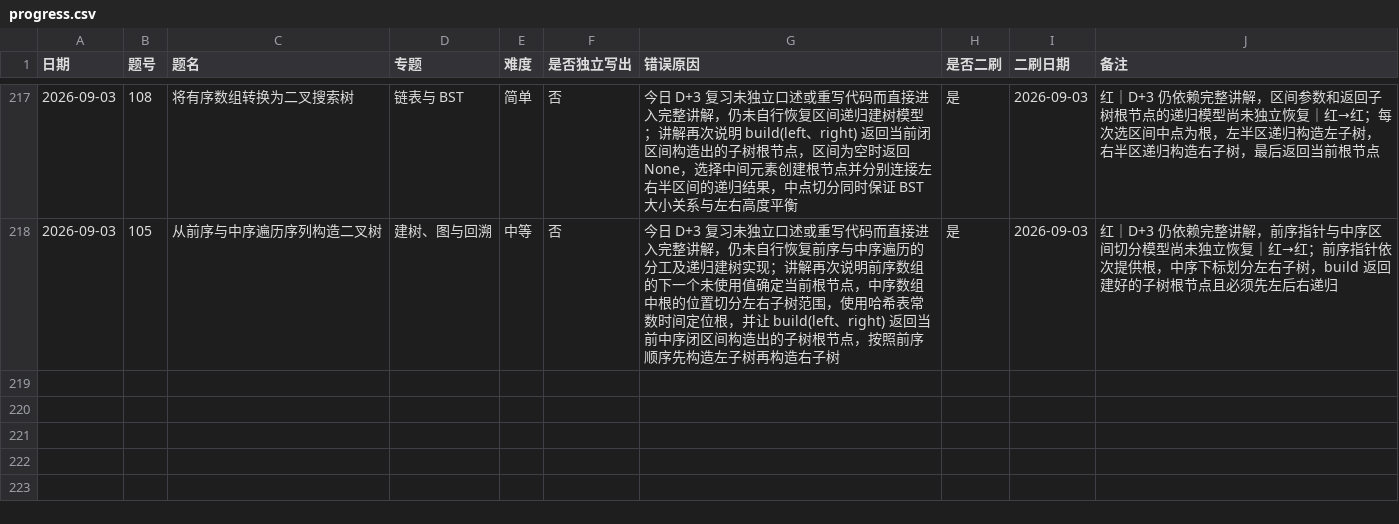
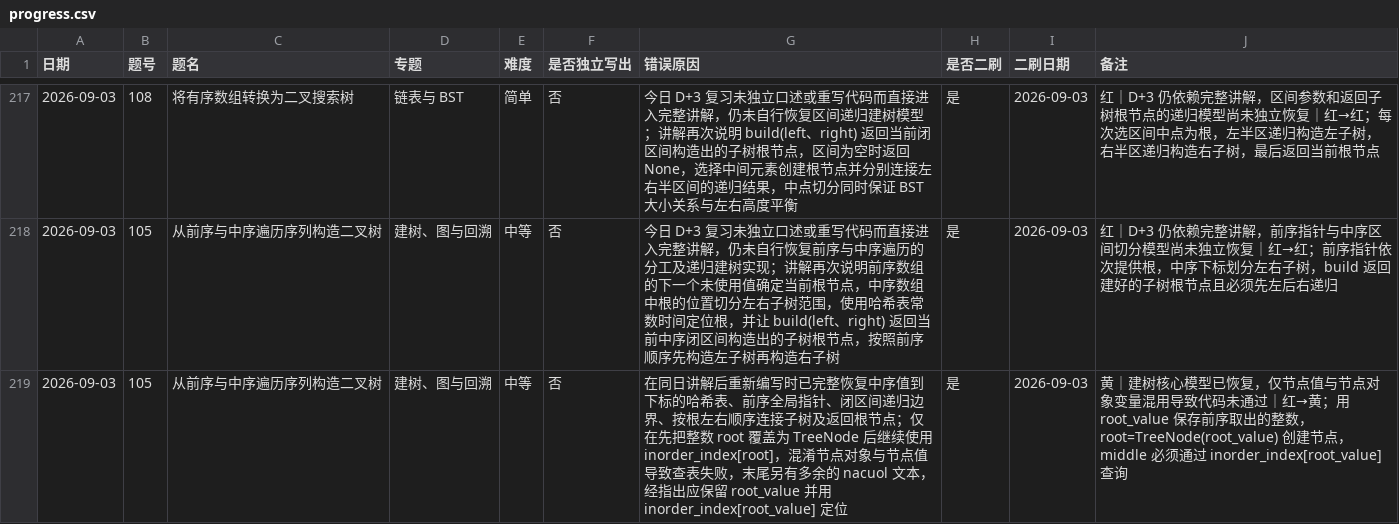
Before and after one commit to JamesLJ2001/find-work, a CSV file: leetcode/progress.csv, drawn as a sheet; only a part is shown, gaps mark what is left out; the diff names each change by its address in the sheet, - before the commit and + after, or states it on an @@ line.

```diff
--- a/leetcode/progress.csv
+++ b/leetcode/progress.csv
+row 219: 2026-09-03 | 105 | 从前序与中序遍历序列构造二叉树 | 建树、图与回溯 | 中等 | 否 | 在同日讲解后重新编写时已完整恢复中序值到下标的哈希表、前序全局指针、闭区间递归边界、按根左右顺序连接子树及返回根节点；仅在先把整数 root 覆盖为 TreeNode 后继续使用 inorder_index[root]，混淆节点对象与节点值导致查表失败，末尾另有多余的 nacuol 文本，经指出应保留 root_value 并用 inorder_index[root_value] 定位 | 是 | 2026-09-03 | 黄｜建树核心模型已恢复，仅节点值与节点对象变量混用导致代码未通过｜红→黄；用 root_value 保存前序取出的整数，root=TreeNode(root_value) 创建节点，middle 必须通过 inorder_index[root_value] 查询
```
Also changed, not shown: 3 other files.
